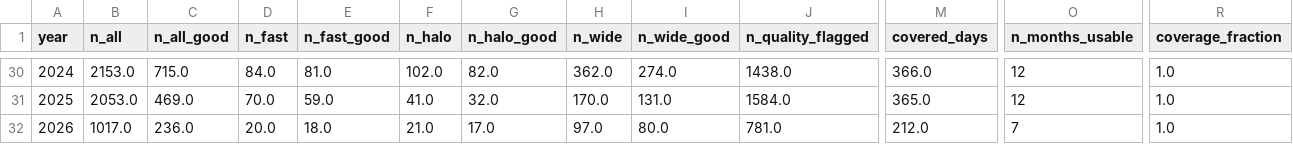
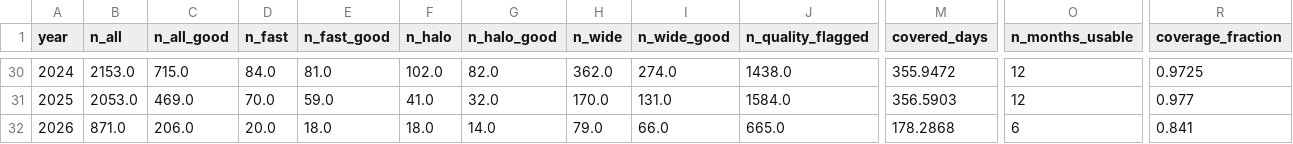
Before and after one commit to JuanAnarch7/How-predictable-are-coronal-mass-ejection-rates-, a CSV file: data/processed/cme_annual.csv, drawn as a sheet; only a part is shown, gaps mark what is left out; the diff covers the shown part only; the diff names each change by its address in the sheet, - before the commit and + after, or states it on an @@ line.

```diff
--- a/data/processed/cme_annual.csv
+++ b/data/processed/cme_annual.csv
-M30 (covered_days): 366.0
+M30 (covered_days): 355.9472
-R30 (coverage_fraction): 1.0
+R30 (coverage_fraction): 0.9725
-M31 (covered_days): 365.0
+M31 (covered_days): 356.5903
-R31 (coverage_fraction): 1.0
+R31 (coverage_fraction): 0.977
-B32 (n_all): 1017.0
+B32 (n_all): 871.0
-C32 (n_all_good): 236.0
+C32 (n_all_good): 206.0
-F32 (n_halo): 21.0
+F32 (n_halo): 18.0
-G32 (n_halo_good): 17.0
+G32 (n_halo_good): 14.0
-H32 (n_wide): 97.0
+H32 (n_wide): 79.0
-I32 (n_wide_good): 80.0
+I32 (n_wide_good): 66.0
-J32 (n_quality_flagged): 781.0
+J32 (n_quality_flagged): 665.0
-M32 (covered_days): 212.0
+M32 (covered_days): 178.2868
-O32 (n_months_usable): 7
+O32 (n_months_usable): 6
-R32 (coverage_fraction): 1.0
+R32 (coverage_fraction): 0.841
```
Also changed, not shown: 63 edited cells elsewhere in this file, data/processed/cme_monthly.csv, 12 other files.
